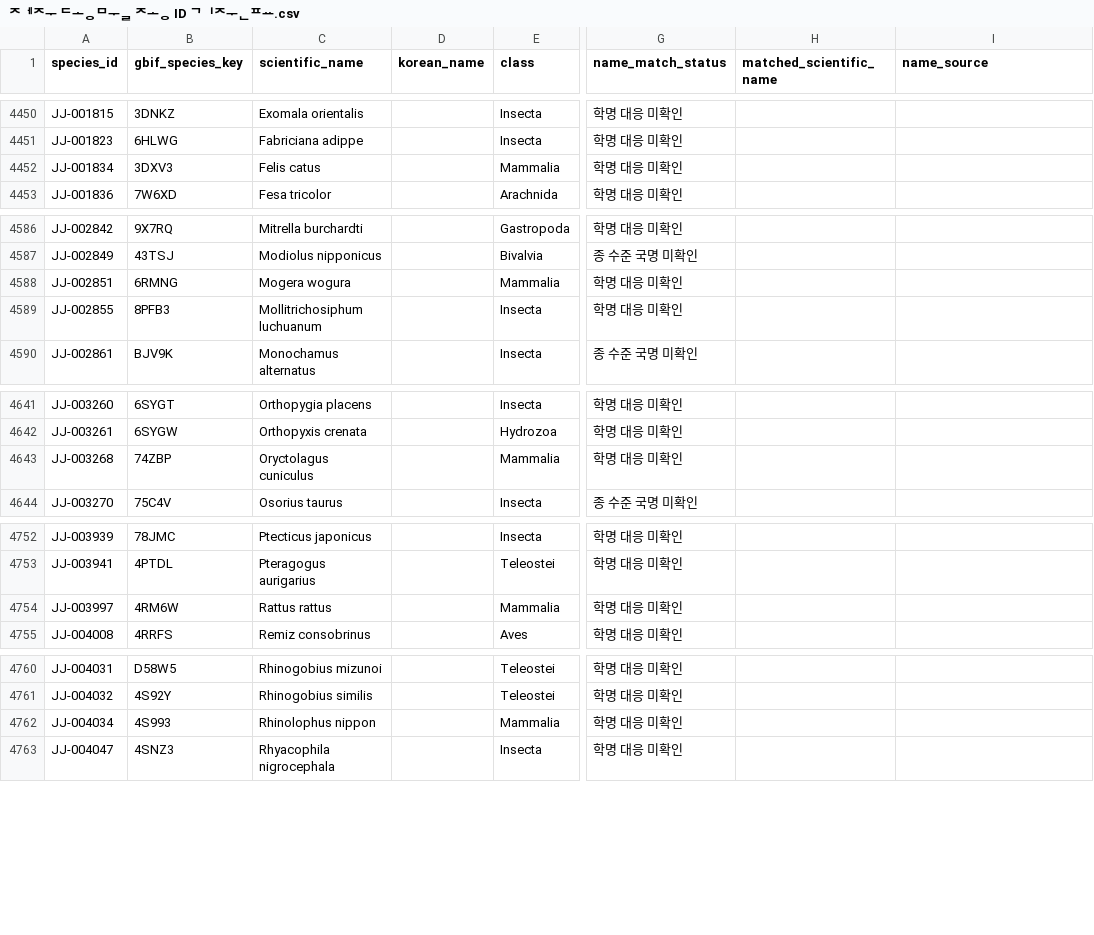
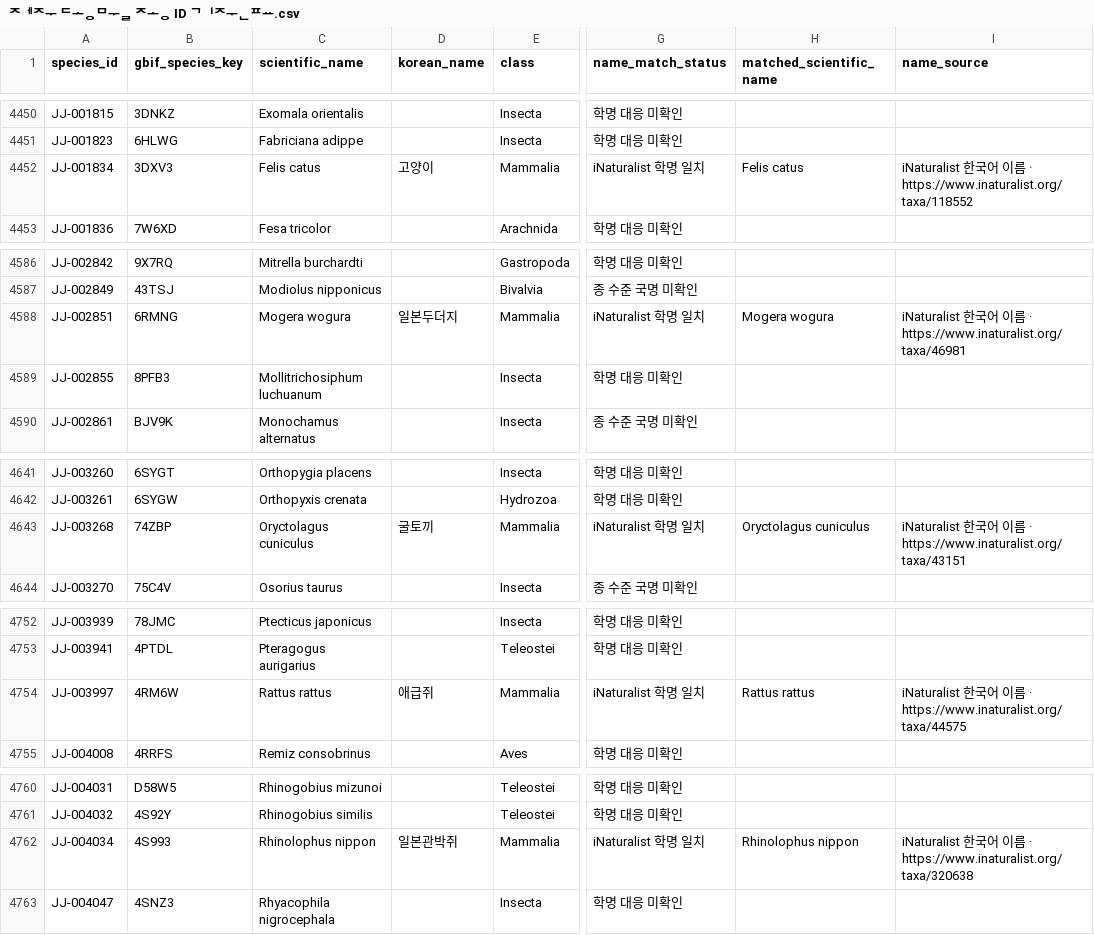
Before and after one commit to HighDpsHotCat/Jeju-project, a CSV file: 제주 동물 종 ID 기준표.csv, drawn as a sheet; only a part is shown, gaps mark what is left out; the diff covers the shown part only; the diff names each change by its address in the sheet, - before the commit and + after, or states it on an @@ line.

Commit message:
Resolve missing Jeju mammal names and surface mammal diversity in the guide

```diff
--- a/제주 동물 종 ID 기준표.csv
+++ b/제주 동물 종 ID 기준표.csv
-D4452 (korean_name): (empty)
+D4452 (korean_name): 고양이
-G4452 (name_match_status): 학명 대응 미확인
+G4452 (name_match_status): iNaturalist 학명 일치
-H4452 (matched_scientific_name): (empty)
+H4452 (matched_scientific_name): Felis catus
-I4452 (name_source): (empty)
+I4452 (name_source): iNaturalist 한국어 이름 · https://www.inaturalist.org/taxa/118552
-D4588 (korean_name): (empty)
+D4588 (korean_name): 일본두더지
-G4588 (name_match_status): 학명 대응 미확인
+G4588 (name_match_status): iNaturalist 학명 일치
-H4588 (matched_scientific_name): (empty)
+H4588 (matched_scientific_name): Mogera wogura
-I4588 (name_source): (empty)
+I4588 (name_source): iNaturalist 한국어 이름 · https://www.inaturalist.org/taxa/46981
-D4643 (korean_name): (empty)
+D4643 (korean_name): 굴토끼
-G4643 (name_match_status): 학명 대응 미확인
+G4643 (name_match_status): iNaturalist 학명 일치
-H4643 (matched_scientific_name): (empty)
+H4643 (matched_scientific_name): Oryctolagus cuniculus
-I4643 (name_source): (empty)
+I4643 (name_source): iNaturalist 한국어 이름 · https://www.inaturalist.org/taxa/43151
-D4754 (korean_name): (empty)
+D4754 (korean_name): 애급쥐
-G4754 (name_match_status): 학명 대응 미확인
+G4754 (name_match_status): iNaturalist 학명 일치
-H4754 (matched_scientific_name): (empty)
+H4754 (matched_scientific_name): Rattus rattus
-I4754 (name_source): (empty)
+I4754 (name_source): iNaturalist 한국어 이름 · https://www.inaturalist.org/taxa/44575
-D4762 (korean_name): (empty)
+D4762 (korean_name): 일본관박쥐
-G4762 (name_match_status): 학명 대응 미확인
+G4762 (name_match_status): iNaturalist 학명 일치
-H4762 (matched_scientific_name): (empty)
+H4762 (matched_scientific_name): Rhinolophus nippon
-I4762 (name_source): (empty)
+I4762 (name_source): iNaturalist 한국어 이름 · https://www.inaturalist.org/taxa/320638
```
Also changed, not shown: 24 edited cells elsewhere in this file, 4 other files.
